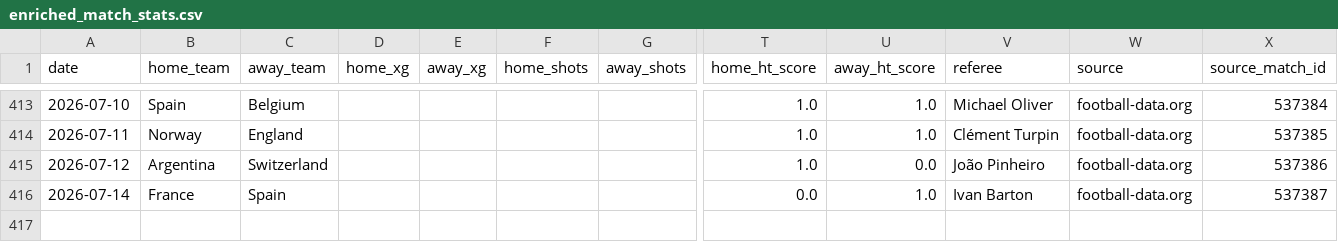
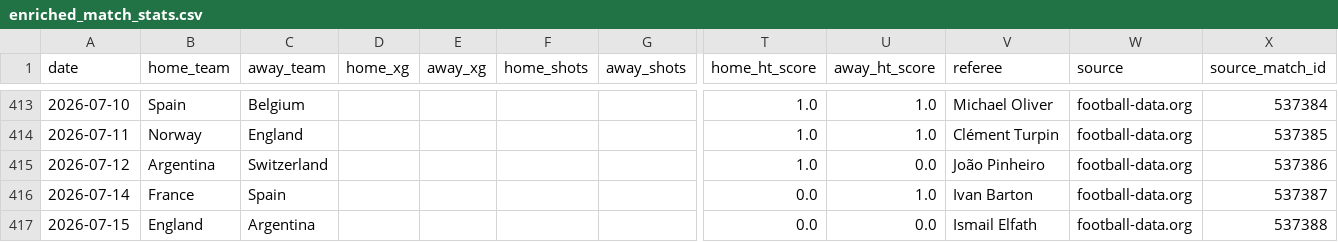
Before and after one commit to egoq-football/football_predictor_beginner, a CSV file: data/enriched_match_stats.csv, drawn as a sheet; only a part is shown, gaps mark what is left out; rows hold the shown columns only; the diff names each change by its address in the sheet, - before the commit and + after, or states it on an @@ line.

```diff
--- a/data/enriched_match_stats.csv
+++ b/data/enriched_match_stats.csv
+row 417: 2026-07-15 | England | Argentina |  |  |  |  | 0.0 | 0.0 | Ismail Elfath | football-data.org | 537388
```
Also changed, not shown: data/world_cup_2026_fixtures.csv, models/backtest_metrics.csv, 2 other files.
